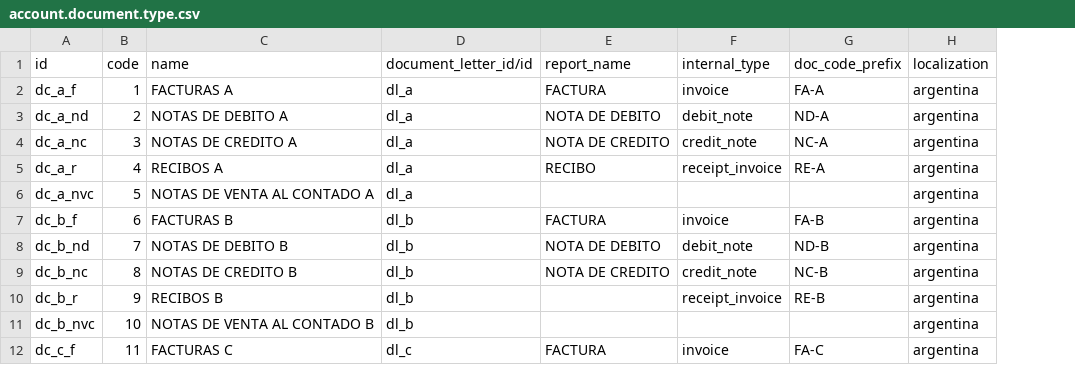
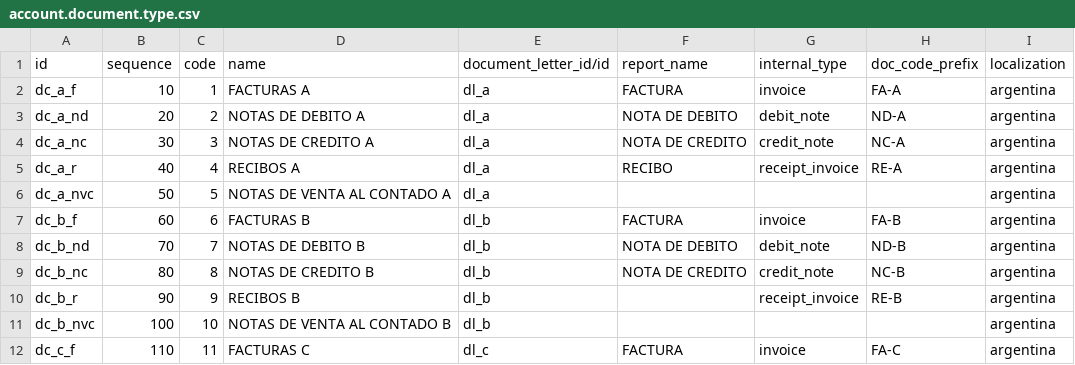
Before and after one commit to ingadhoc/odoo-argentina, a CSV file: l10n_ar_account/data/account.document.type.csv, drawn as a sheet; only a part is shown; the diff names each change by its address in the sheet, - before the commit and + after, or states it on an @@ line.

```diff
--- a/l10n_ar_account/data/account.document.type.csv
+++ b/l10n_ar_account/data/account.document.type.csv
+column B (sequence), rows 2-12: 10 | 20 | 30 | 40 | 50 | 60 | 70 | 80 | 90 | 100 | 110
```
Also changed, not shown: 6 other files.
